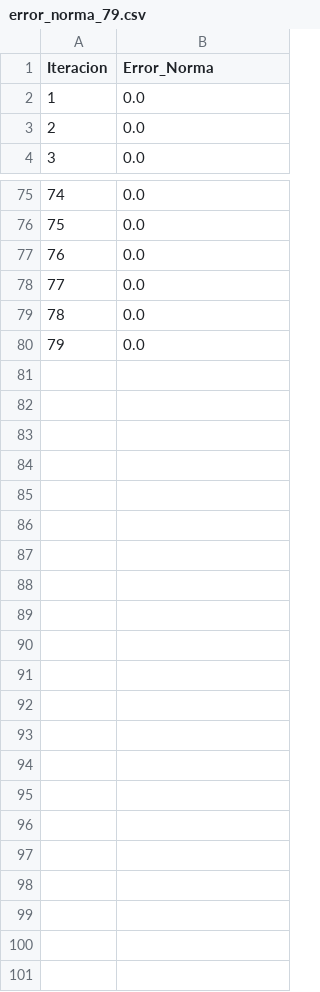
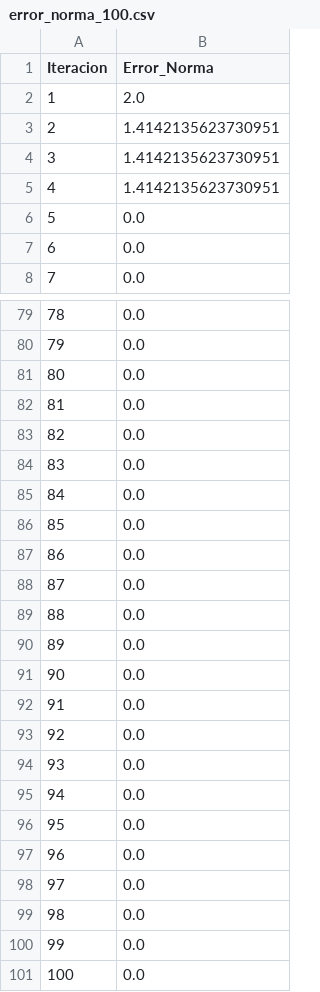
Before and after one commit to Abril131/perception_ia, a CSV file: error_norma_100.csv (was error_norma_79.csv), drawn as a sheet; only a part is shown, gaps mark what is left out; addresses are those after the commit; the diff names each change by its address in the sheet, - before the commit and + after, or states it on an @@ line.

```diff
--- a/error_norma_79.csv
+++ b/error_norma_100.csv
+row 2: 1 | 2.0
+row 3: 2 | 1.4142135623730951
+row 4: 3 | 1.4142135623730951
+row 5: 4 | 1.4142135623730951
@@ column A (Iteracion) renumbered between rows 6 and 84 @@
+row 85: 84 | 0.0
+row 86: 85 | 0.0
+row 87: 86 | 0.0
+row 88: 87 | 0.0
+row 89: 88 | 0.0
+row 90: 89 | 0.0
+row 91: 90 | 0.0
+row 92: 91 | 0.0
+row 93: 92 | 0.0
+row 94: 93 | 0.0
+row 95: 94 | 0.0
+row 96: 95 | 0.0
+row 97: 96 | 0.0
+row 98: 97 | 0.0
+row 99: 98 | 0.0
+row 100: 99 | 0.0
+row 101: 100 | 0.0
```
Also changed, not shown: 55 other files.
